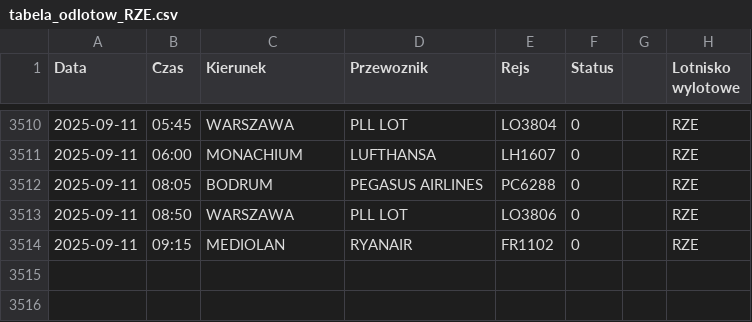
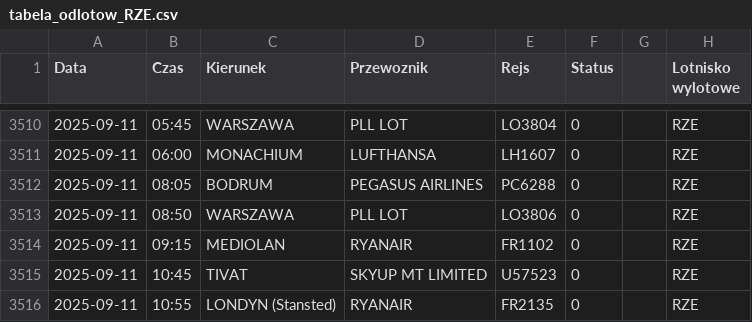
Before and after one commit to dariazielinska/departures-scraper, a CSV file: scraper/scraper_output/tabela_odlotow_RZE.csv, drawn as a sheet; only a part is shown, gaps mark what is left out.

```diff
--- a/scraper/scraper_output/tabela_odlotow_RZE.csv
+++ b/scraper/scraper_output/tabela_odlotow_RZE.csv
@@ -3514 +3514,3 @@ Data;Czas;Kierunek;Przewoznik;Rejs;Status;;Lotnisko wylotowe
 2025-09-11;09:15;MEDIOLAN;RYANAIR;FR1102;0;;"RZE"
+2025-09-11;10:45;TIVAT;SKYUP MT LIMITED;U57523;0;;"RZE"
+2025-09-11;10:55;LONDYN (Stansted);RYANAIR;FR2135;0;;"RZE"
```
Also changed, not shown: scraper/scraper_output/tabela_odlotow_GDN.csv, scraper/scraper_output/tabela_odlotow_KTW.csv, 1 other file.
